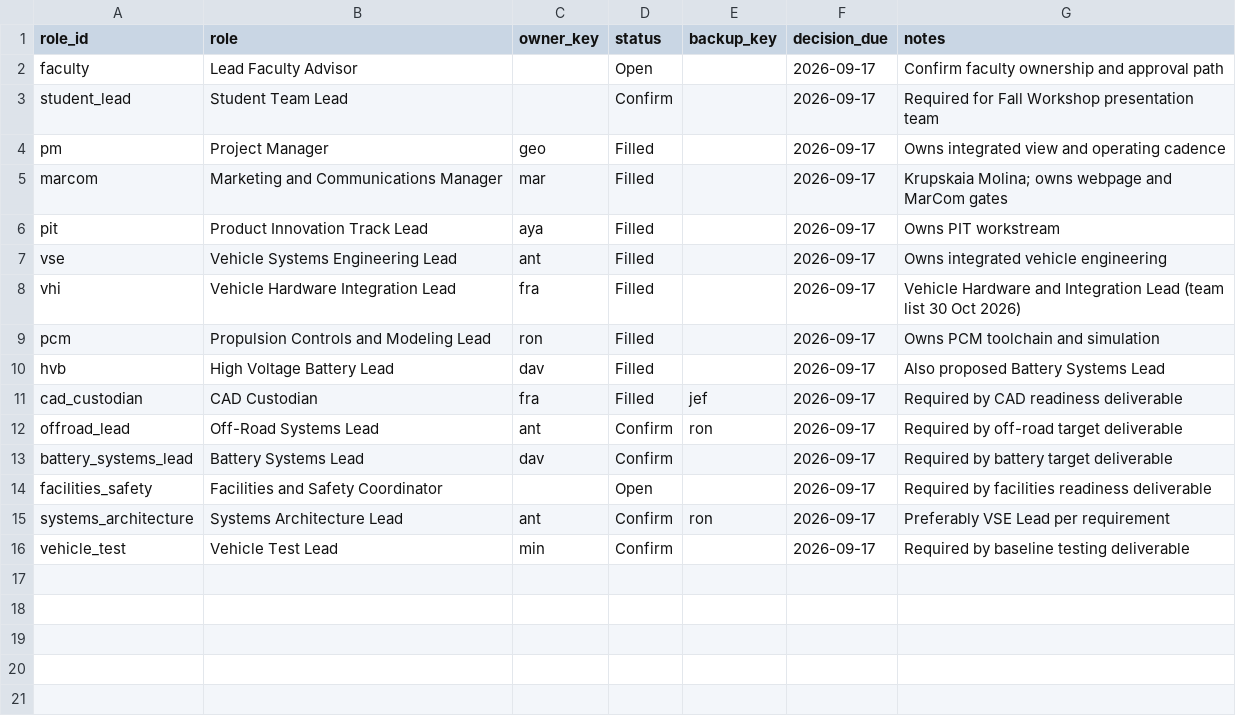
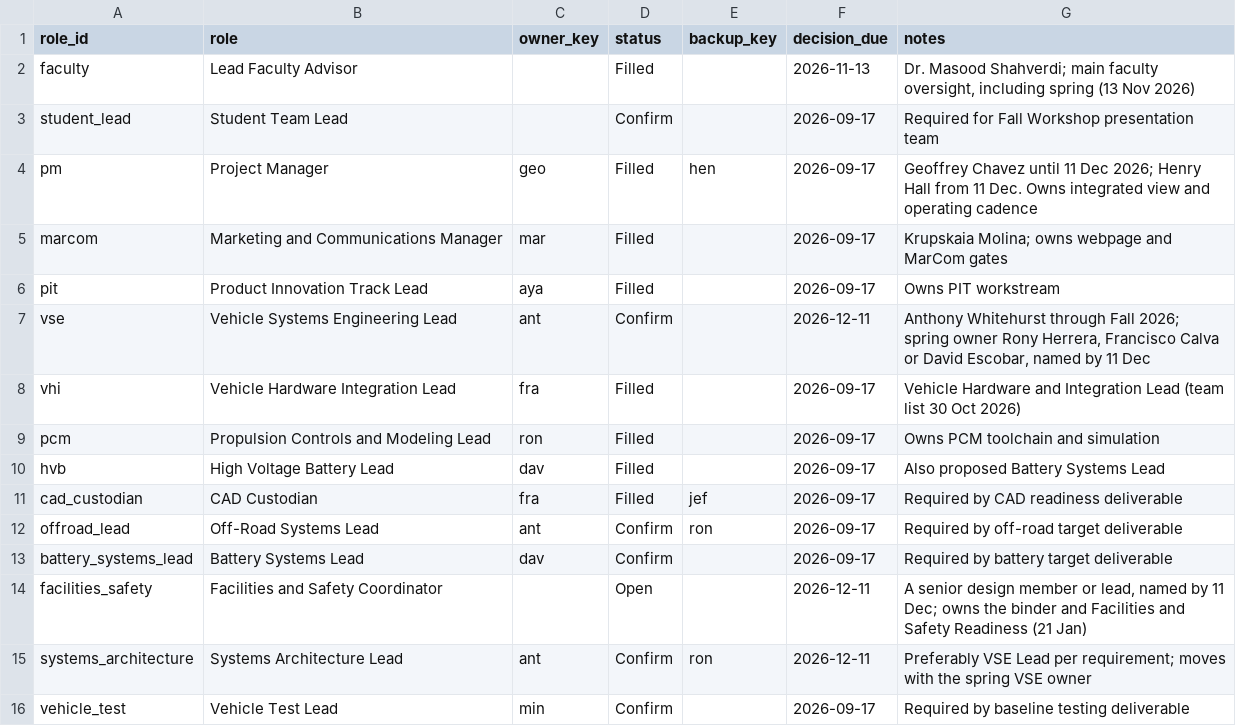
Before and after one commit to GeoffChavez/taskline, a CSV file: data/roles.csv, drawn as a sheet.

```diff
--- a/data/roles.csv
+++ b/data/roles.csv
@@ -1,8 +1,8 @@
 role_id,role,owner_key,status,backup_key,decision_due,notes
-faculty,Lead Faculty Advisor,,Open,,2026-09-17,Confirm faculty ownership and approval path
+faculty,Lead Faculty Advisor,,Filled,,2026-11-13,"Dr. Masood Shahverdi; main faculty oversight, including spring (13 Nov 2026)"
 student_lead,Student Team Lead,,Confirm,,2026-09-17,Required for Fall Workshop presentation team
-pm,Project Manager,geo,Filled,,2026-09-17,Owns integrated view and operating cadence
+pm,Project Manager,geo,Filled,hen,2026-09-17,Geoffrey Chavez until 11 Dec 2026; Henry Hall from 11 Dec. Owns integrated view and operating cadence
 marcom,Marketing and Communications Manager,mar,Filled,,2026-09-17,Krupskaia Molina; owns webpage and MarCom gates
 pit,Product Innovation Track Lead,aya,Filled,,2026-09-17,Owns PIT workstream
-vse,Vehicle Systems Engineering Lead,ant,Filled,,2026-09-17,Owns integrated vehicle engineering
+vse,Vehicle Systems Engineering Lead,ant,Confirm,,2026-12-11,"Anthony Whitehurst through Fall 2026; spring owner Rony Herrera, Francisco Calva or David Escobar, named by 11 Dec"
 vhi,Vehicle Hardware Integration Lead,fra,Filled,,2026-09-17,Vehicle Hardware and Integration Lead (team list 30 Oct 2026)
@@ -13,4 +13,4 @@ offroad_lead,Off-Road Systems Lead,ant,Confirm,ron,2026-09-17,Required by off-ro
 battery_systems_lead,Battery Systems Lead,dav,Confirm,,2026-09-17,Required by battery target deliverable
-facilities_safety,Facilities and Safety Coordinator,,Open,,2026-09-17,Required by facilities readiness deliverable
-systems_architecture,Systems Architecture Lead,ant,Confirm,ron,2026-09-17,Preferably VSE Lead per requirement
+facilities_safety,Facilities and Safety Coordinator,,Open,,2026-12-11,"A senior design member or lead, named by 11 Dec; owns the binder and Facilities and Safety Readiness (21 Jan)"
+systems_architecture,Systems Architecture Lead,ant,Confirm,ron,2026-12-11,Preferably VSE Lead per requirement; moves with the spring VSE owner
 vehicle_test,Vehicle Test Lead,min,Confirm,,2026-09-17,Required by baseline testing deliverable
```
Also changed, not shown: data/decisions.csv, data/lead_status.csv, 7 other files.
